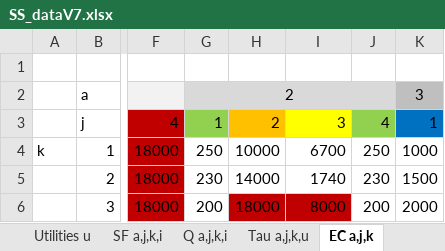
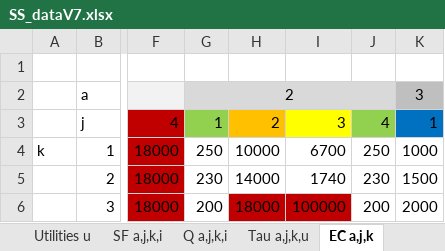
Before and after one commit to VincentReurslag/Superstructure_github, an Excel workbook: SS_dataV7.xlsx, sheet EC a,j,k, drawn as a sheet; only a part is shown, gaps mark what is left out; values as stored, in another font and other column widths than the file's, no borders; the diff names each change by its address in the sheet, - before the commit and + after, or states it on an @@ line.

```diff
--- a/SS_dataV7.xlsx (sheet EC a,j,k)
+++ b/SS_dataV7.xlsx (sheet EC a,j,k)
-I6: 8000
+I6: 100000
```
Also changed, not shown: 2 other files.
